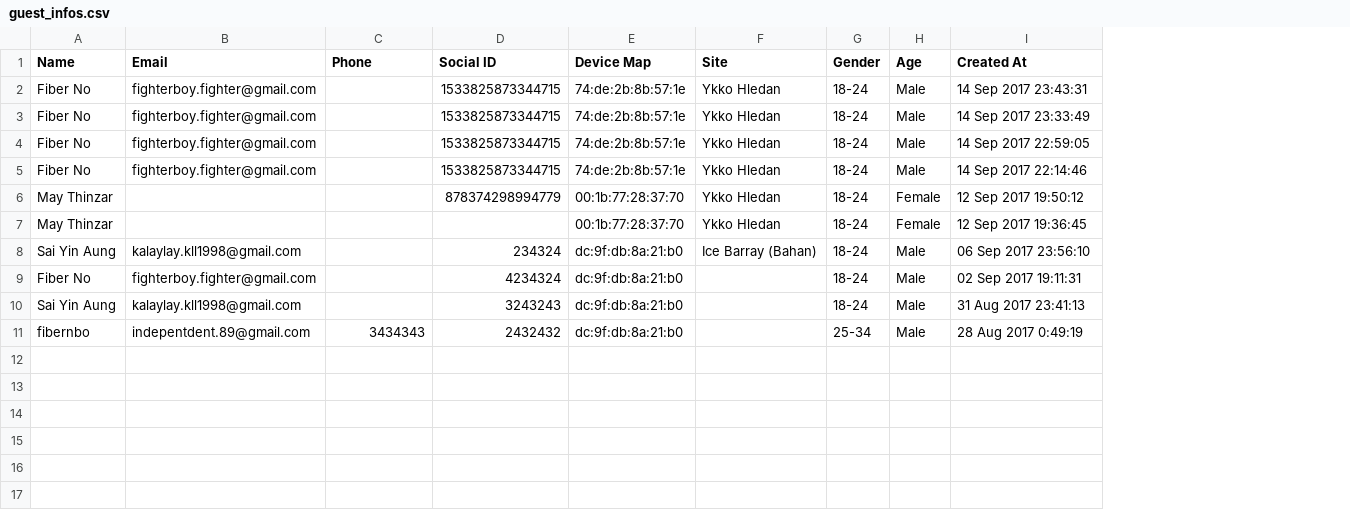
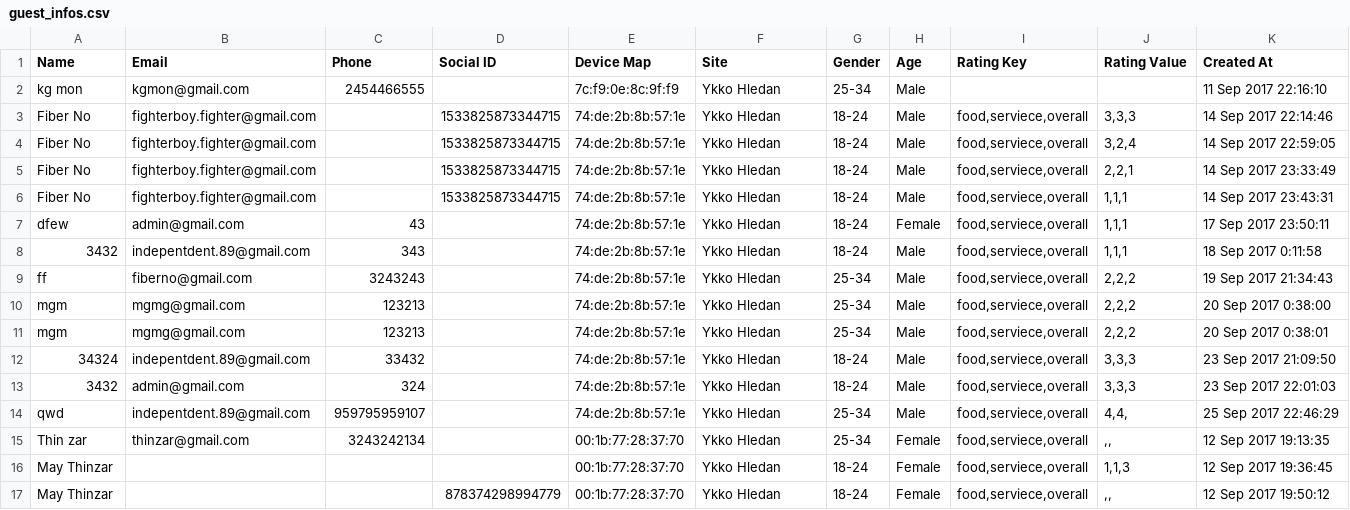
Before and after one commit to aynnexus/test, a CSV file: public/csv/guest_infos.csv, drawn as a sheet; removed rows and columns are numbered as before the commit, all else as after; the diff names each change by its address in the sheet, - before the commit and + after, or states it on an @@ line.

```diff
--- a/public/csv/guest_infos.csv
+++ b/public/csv/guest_infos.csv
+column I (Rating Key), row 6: food,serviece,overall; row 8: food,serviece,overall; rows 12-13: food,serviece,overall | food,serviece,overall; row 17: food,serviece,overall
+column J (Rating Value), row 6: 1,1,1; row 8: 1,1,1; rows 12-13: 3,3,3 | 3,3,3; row 17: ,,
+row 2: kg mon | kgmon@gmail.com | 2454466555 |  | 7c:f9:0e:8c:9f:f9 | Ykko Hledan | 25-34 | Male |  |  | 11 Sep 2017 22:16:10
+row 3: Fiber No | fighterboy.fighter@gmail.com |  | 1533825873344715 | 74:de:2b:8b:57:1e | Ykko Hledan | 18-24 | Male | food,serviece,overall | 3,3,3 | 14 Sep 2017 22:14:46
+row 4: Fiber No | fighterboy.fighter@gmail.com |  | 1533825873344715 | 74:de:2b:8b:57:1e | Ykko Hledan | 18-24 | Male | food,serviece,overall | 3,2,4 | 14 Sep 2017 22:59:05
+row 5: Fiber No | fighterboy.fighter@gmail.com |  | 1533825873344715 | 74:de:2b:8b:57:1e | Ykko Hledan | 18-24 | Male | food,serviece,overall | 2,2,1 | 14 Sep 2017 23:33:49
+row 7: dfew | admin@gmail.com | 43 |  | 74:de:2b:8b:57:1e | Ykko Hledan | 18-24 | Female | food,serviece,overall | 1,1,1 | 17 Sep 2017 23:50:11
-A8 (Name): Fiber No
+A8 (Name): 3432
-B8 (Email): fighterboy.fighter@gmail.com
+B8 (Email): indepentdent.89@gmail.com
-C8 (Phone): (empty)
+C8 (Phone): 343
-D8 (Social ID): 1533825873344715
+D8 (Social ID): (empty)
-K8 (Created At): 14 Sep 2017 23:33:49
+K8 (Created At): 18 Sep 2017 0:11:58
+row 9: ff | fiberno@gmail.com | 3243243 |  | 74:de:2b:8b:57:1e | Ykko Hledan | 25-34 | Male | food,serviece,overall | 2,2,2 | 19 Sep 2017 21:34:43
+row 10: mgm | mgmg@gmail.com | 123213 |  | 74:de:2b:8b:57:1e | Ykko Hledan | 25-34 | Male | food,serviece,overall | 2,2,2 | 20 Sep 2017 0:38:00
+row 11: mgm | mgmg@gmail.com | 123213 |  | 74:de:2b:8b:57:1e | Ykko Hledan | 25-34 | Male | food,serviece,overall | 2,2,2 | 20 Sep 2017 0:38:01
-A12 (Name): Fiber No
+A12 (Name): 34324
-B12 (Email): fighterboy.fighter@gmail.com
+B12 (Email): indepentdent.89@gmail.com
-C12 (Phone): (empty)
+C12 (Phone): 33432
-D12:D13 (Social ID): 1533825873344715
+D12:D13 (Social ID): (empty)
-K12 (Created At): 14 Sep 2017 22:59:05
+K12 (Created At): 23 Sep 2017 21:09:50
-A13 (Name): Fiber No
+A13 (Name): 3432
-B13 (Email): fighterboy.fighter@gmail.com
+B13 (Email): admin@gmail.com
-C13 (Phone): (empty)
+C13 (Phone): 324
-K13 (Created At): 14 Sep 2017 22:14:46
+K13 (Created At): 23 Sep 2017 22:01:03
+row 14: qwd | indepentdent.89@gmail.com | 959795959107 |  | 74:de:2b:8b:57:1e | Ykko Hledan | 25-34 | Male | food,serviece,overall | 4,4, | 25 Sep 2017 22:46:29
+row 15: Thin zar | thinzar@gmail.com | 3243242134 |  | 00:1b:77:28:37:70 | Ykko Hledan | 25-34 | Female | food,serviece,overall | ,, | 12 Sep 2017 19:13:35
@@ row 7 moved to row 16: May Thinzar @@
-row 8: Sai Yin Aung | kalaylay.kll1998@gmail.com |  | 234324 | dc:9f:db:8a:21:b0 | Ice Barray (Bahan) | 18-24 | Male | 06 Sep 2017 23:56:10
-row 9: Fiber No | fighterboy.fighter@gmail.com |  | 4234324 | dc:9f:db:8a:21:b0 |  | 18-24 | Male | 02 Sep 2017 19:11:31
-row 10: Sai Yin Aung | kalaylay.kll1998@gmail.com |  | 3243243 | dc:9f:db:8a:21:b0 |  | 18-24 | Male | 31 Aug 2017 23:41:13
-row 11: fibernbo | indepentdent.89@gmail.com | 3434343 | 2432432 | dc:9f:db:8a:21:b0 |  | 25-34 | Male | 28 Aug 2017 0:49:19
```
Also changed, not shown: 7 other files.
